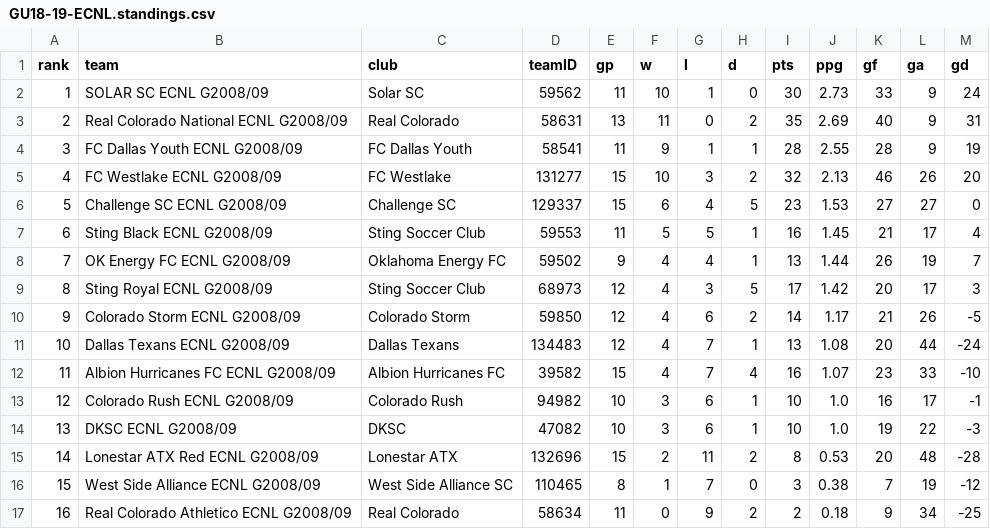
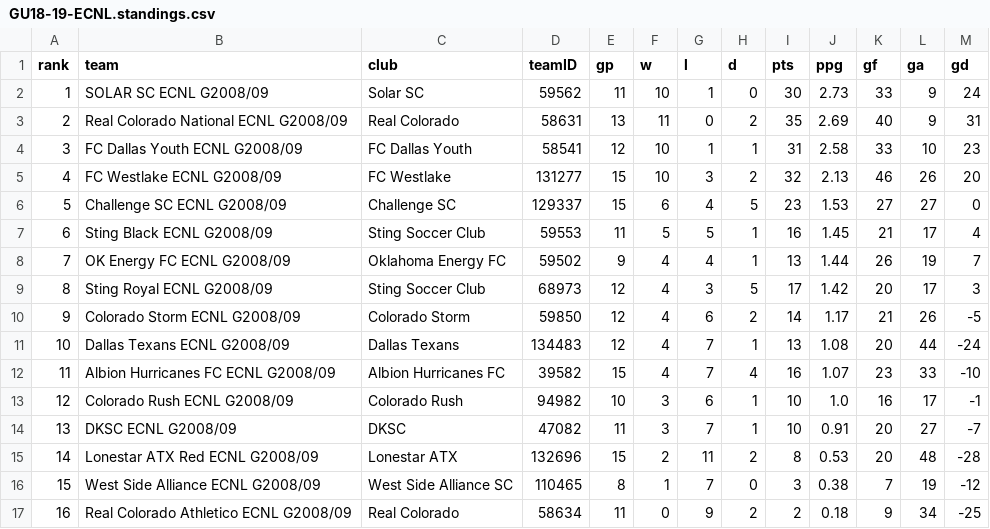
Before and after one commit to NextOneTwoLabs/ecnl-dashboard, a CSV file: export/2026-27/Texas/GU18-19-ECNL.standings.csv, drawn as a sheet.

```diff
--- a/export/2026-27/Texas/GU18-19-ECNL.standings.csv
+++ b/export/2026-27/Texas/GU18-19-ECNL.standings.csv
@@ -3,3 +3,3 @@ rank,team,club,teamID,gp,w,l,d,pts,ppg,gf,ga,gd
 2,Real Colorado National ECNL G2008/09,Real Colorado,58631,13,11,0,2,35,2.69,40,9,31
-3,FC Dallas Youth ECNL G2008/09,FC Dallas Youth,58541,11,9,1,1,28,2.55,28,9,19
+3,FC Dallas Youth ECNL G2008/09,FC Dallas Youth,58541,12,10,1,1,31,2.58,33,10,23
 4,FC Westlake ECNL G2008/09,FC Westlake ,131277,15,10,3,2,32,2.13,46,26,20
@@ -13,3 +13,3 @@ rank,team,club,teamID,gp,w,l,d,pts,ppg,gf,ga,gd
 12,Colorado Rush ECNL G2008/09,Colorado Rush,94982,10,3,6,1,10,1.0,16,17,-1
-13,DKSC ECNL G2008/09,DKSC,47082,10,3,6,1,10,1.0,19,22,-3
+13,DKSC ECNL G2008/09,DKSC,47082,11,3,7,1,10,0.91,20,27,-7
 14,Lonestar ATX Red ECNL G2008/09,Lonestar ATX,132696,15,2,11,2,8,0.53,20,48,-28
```
Also changed, not shown: export/2026-27/Texas/GU18-19-ECNL.schedule.csv, 8 other files.
